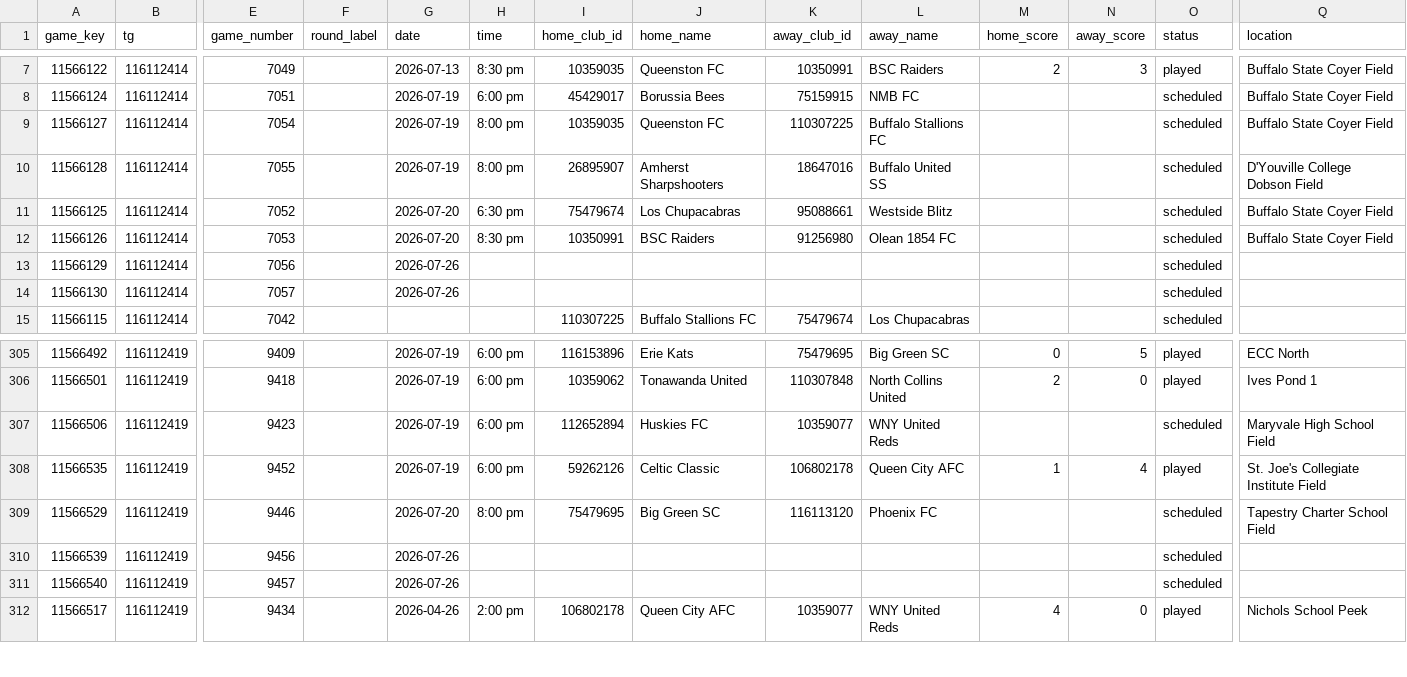
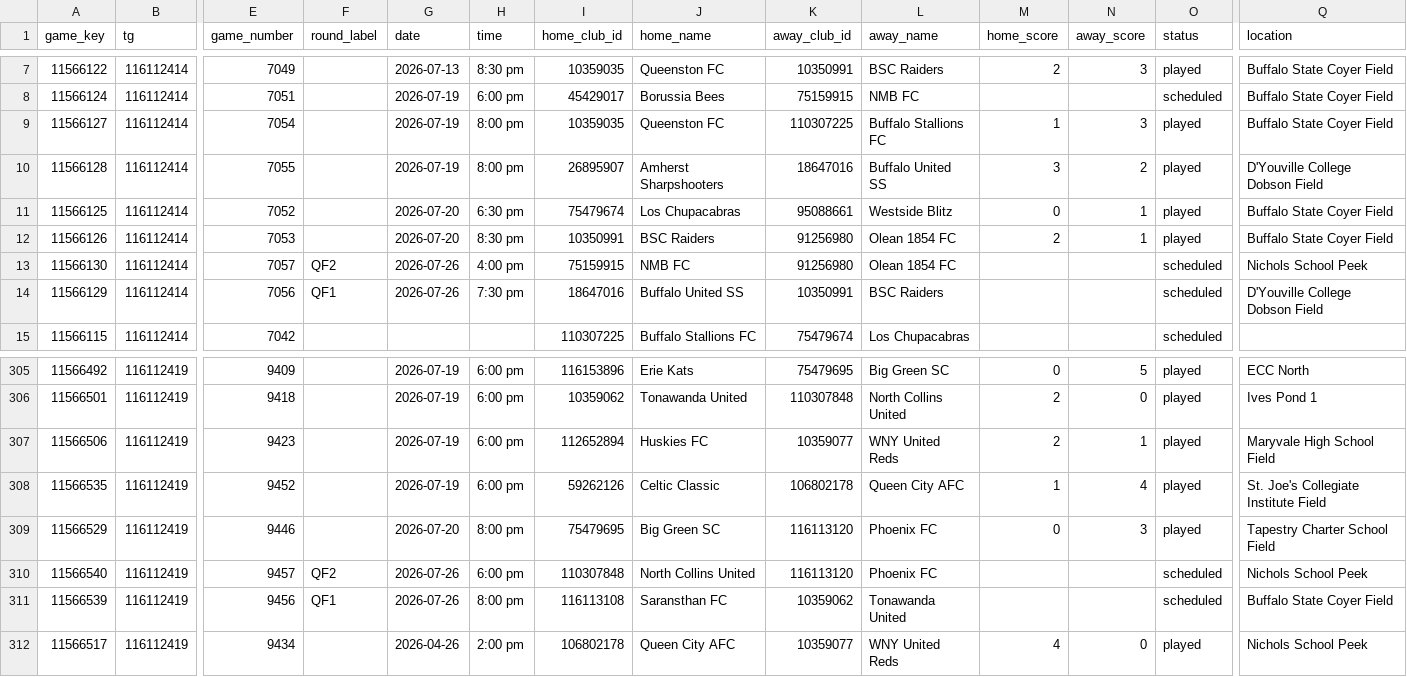
Before and after one commit to drewfiut/bdsl-stats, a CSV file: data/2026-summer/games.csv, drawn as a sheet; only a part is shown, gaps mark what is left out; removed rows and columns are numbered as before the commit, all else as after; rows hold the shown columns only; the diff covers the shown part only; the diff names each change by its address in the sheet, - before the commit and + after, or states it on an @@ line.

```diff
--- a/data/2026-summer/games.csv
+++ b/data/2026-summer/games.csv
-M9 (home_score): (empty)
+M9 (home_score): 1
-N9 (away_score): (empty)
+N9 (away_score): 3
-O9:O12 (status): scheduled
+O9:O12 (status): played
-M10 (home_score): (empty)
+M10 (home_score): 3
-N10 (away_score): (empty)
+N10 (away_score): 2
-M11 (home_score): (empty)
+M11 (home_score): 0
-N11:N12 (away_score): (empty)
+N11:N12 (away_score): 1
-M12 (home_score): (empty)
+M12 (home_score): 2
-row 13: 11566129 | 116112414 | 7056 |  | 2026-07-26 |  |  |  |  |  |  |  | scheduled
-F13 (round_label): (empty)
+F13 (round_label): QF2
-H13 (time): (empty)
+H13 (time): 4:00 pm
-I13 (home_club_id): (empty)
+I13 (home_club_id): 75159915
-J13 (home_name): (empty)
+J13 (home_name): NMB FC
-K13 (away_club_id): (empty)
+K13 (away_club_id): 91256980
-L13 (away_name): (empty)
+L13 (away_name): Olean 1854 FC
-Q13 (location): (empty)
+Q13 (location): Nichols School Peek
+row 14: 11566129 | 116112414 | 7056 | QF1 | 2026-07-26 | 7:30 pm | 18647016 | Buffalo United SS | 10350991 | BSC Raiders |  |  | scheduled | D'Youville College Dobson Field
-M307 (home_score): (empty)
+M307 (home_score): 2
-N307 (away_score): (empty)
+N307 (away_score): 1
-O307 (status): scheduled
+O307 (status): played
-M309 (home_score): (empty)
+M309 (home_score): 0
-N309 (away_score): (empty)
+N309 (away_score): 3
-O309 (status): scheduled
+O309 (status): played
-row 310: 11566539 | 116112419 | 9456 |  | 2026-07-26 |  |  |  |  |  |  |  | scheduled
-F310 (round_label): (empty)
+F310 (round_label): QF2
-H310 (time): (empty)
+H310 (time): 6:00 pm
-I310 (home_club_id): (empty)
+I310 (home_club_id): 110307848
-J310 (home_name): (empty)
+J310 (home_name): North Collins United
-K310 (away_club_id): (empty)
+K310 (away_club_id): 116113120
-L310 (away_name): (empty)
+L310 (away_name): Phoenix FC
-Q310 (location): (empty)
+Q310 (location): Nichols School Peek
+row 311: 11566539 | 116112419 | 9456 | QF1 | 2026-07-26 | 8:00 pm | 116113108 | Saransthan FC | 10359062 | Tonawanda United |  |  | scheduled | Buffalo State Coyer Field
```
Also changed, not shown: 3 added rows, 3 removed rows and 58 edited cells elsewhere in this file, data/2026-summer/game_reports.csv, 3 other files.
